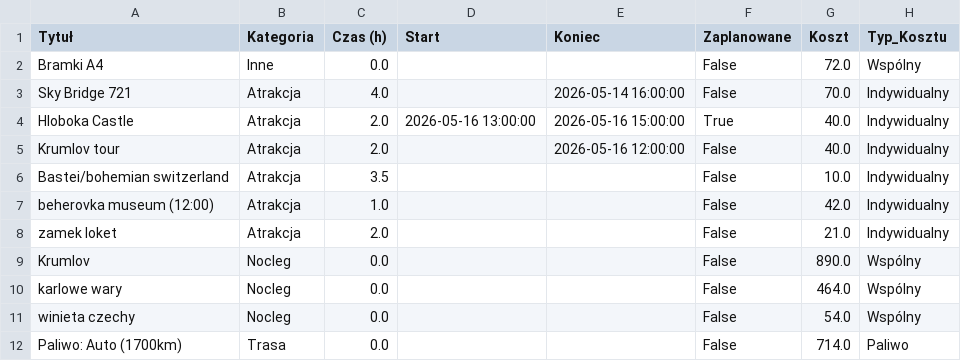
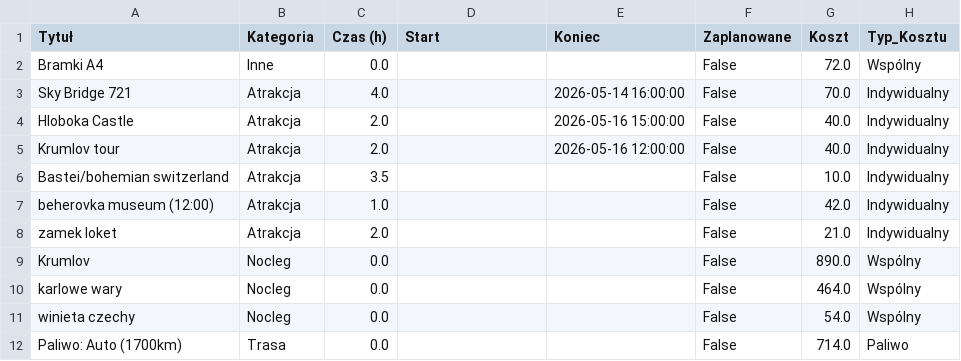
Before and after one commit to PatrykMolo/Zwariowana-Przygoda, a CSV file: 0ed85e94_data.csv, drawn as a sheet.

Commit message:
Update

```diff
--- a/0ed85e94_data.csv
+++ b/0ed85e94_data.csv
@@ -3,3 +3,3 @@ Bramki A4,Inne,0.0,,,False,72.0,Wspólny
 Sky Bridge 721,Atrakcja,4.0,,2026-05-14 16:00:00,False,70.0,Indywidualny
-Hloboka Castle,Atrakcja,2.0,2026-05-16 13:00:00,2026-05-16 15:00:00,True,40.0,Indywidualny
+Hloboka Castle,Atrakcja,2.0,,2026-05-16 15:00:00,False,40.0,Indywidualny
 Krumlov tour,Atrakcja,2.0,,2026-05-16 12:00:00,False,40.0,Indywidualny
```
